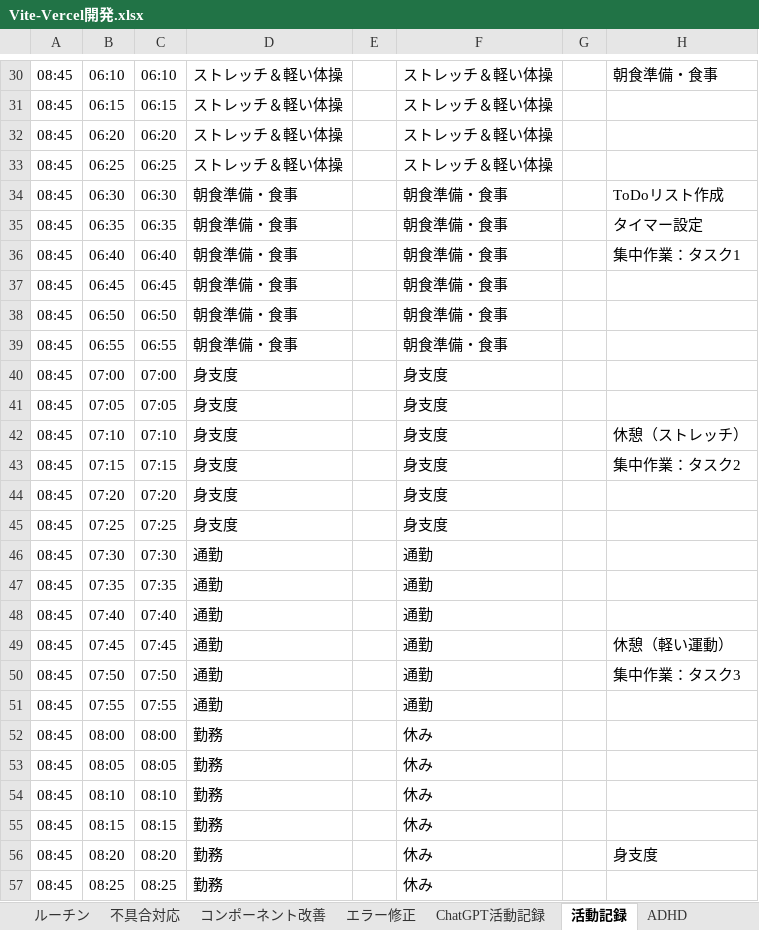
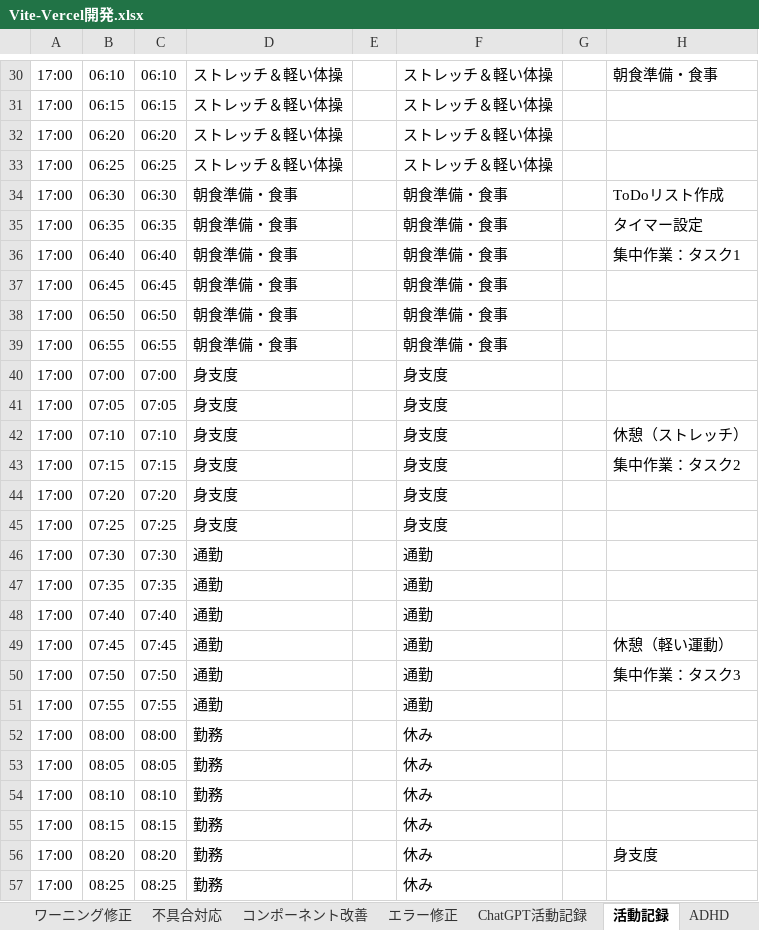
Before and after one commit to umezawakanta/work-time-tracker, an Excel workbook: Vite-Vercel開発.xlsx, sheet 活動記録, drawn as a sheet; only a part is shown, gaps mark what is left out; values as stored, in another font and other column widths than the file's, no borders; conditional formats not drawn; the diff covers the shown part only; the diff names each change by its address in the sheet, - before the commit and + after, or states it on an @@ line.

```diff
--- a/Vite-Vercel開発.xlsx (sheet 活動記録)
+++ b/Vite-Vercel開発.xlsx (sheet 活動記録)
+sheet tab: ワーニング修正
-A30:A57: 08:45
+A30:A57: 17:00
```
Also changed, not shown: 262 edited cells elsewhere in this sheet, sheet ルーチン, sheet ファイル整理, other sheet tabs, charts or pictures, 6 other files.
